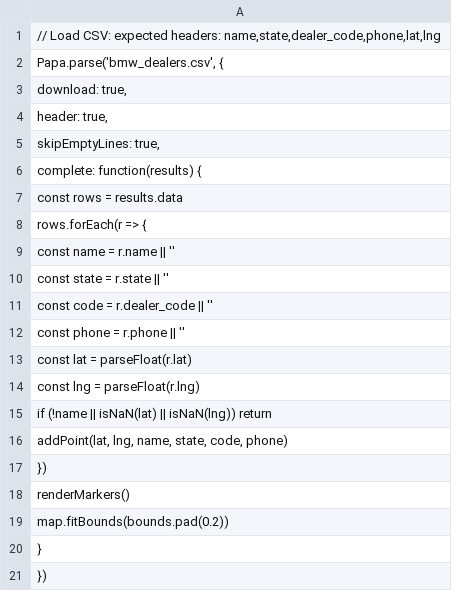
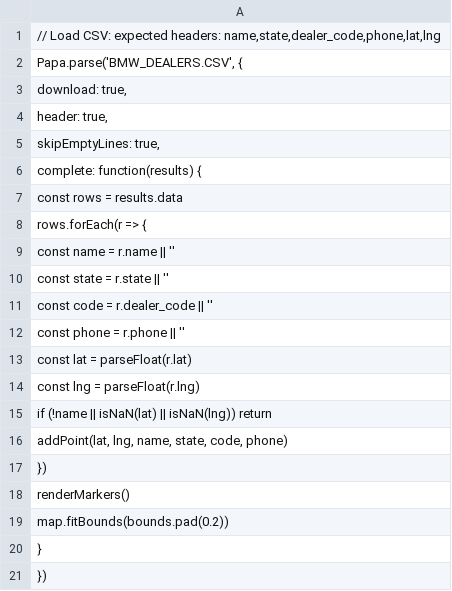
Before and after one commit to Sman19/DEALER-MAP, a CSV file: BMW_DEALERS.CSV, drawn as a sheet.

Commit message:
Update BMW_DEALERS.CSV

```diff
--- a/BMW_DEALERS.CSV
+++ b/BMW_DEALERS.CSV
@@ -1,3 +1,3 @@
 // Load CSV: expected headers: name,state,dealer_code,phone,lat,lng
-Papa.parse('bmw_dealers.csv', {
+Papa.parse('BMW_DEALERS.CSV', {
   download: true,
```
